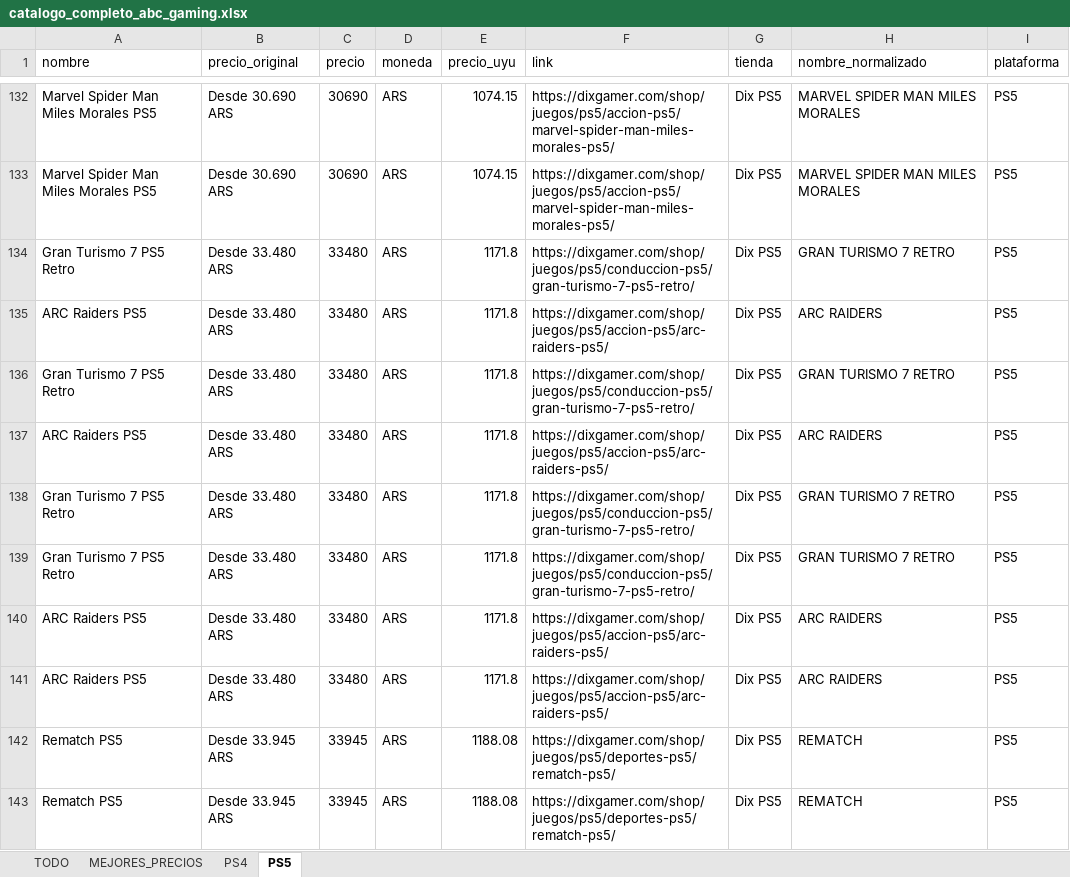
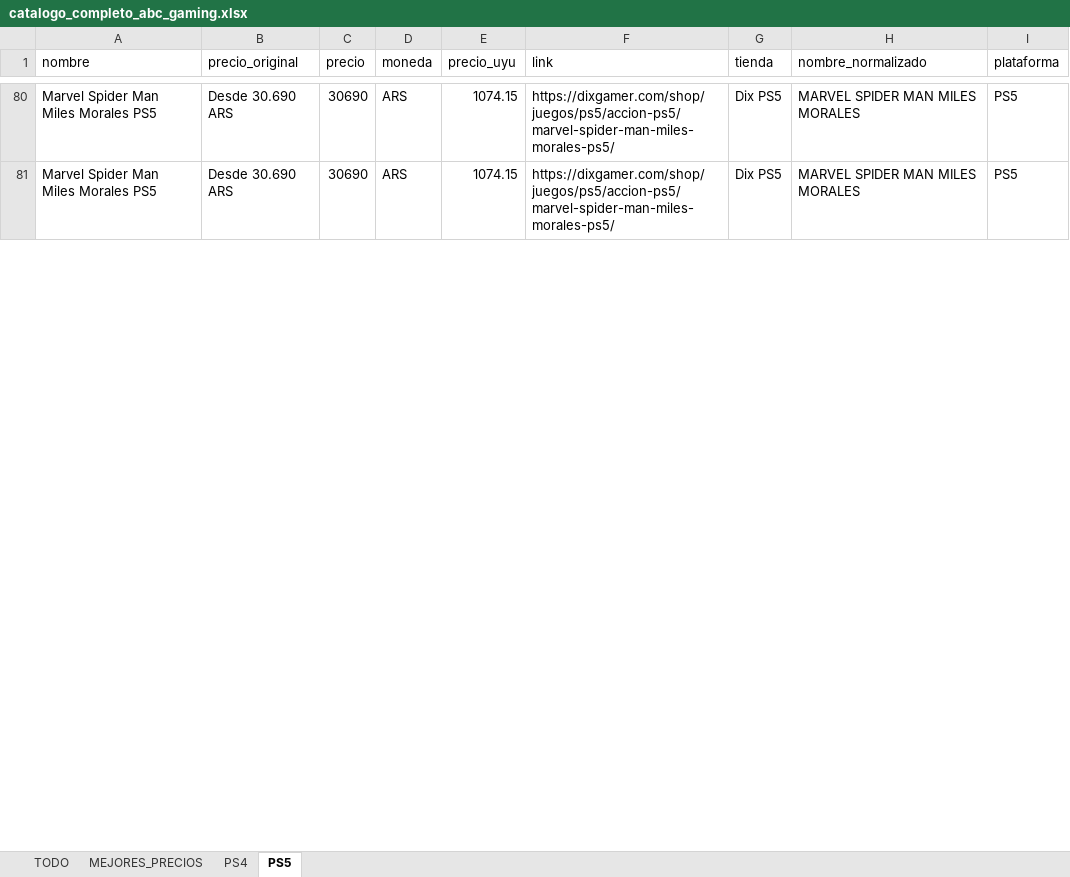
Before and after one commit to estebanlacerda1-jpg/scraper.py, an Excel workbook: catalogo_completo_abc_gaming.xlsx, sheet PS5, drawn as a sheet; only a part is shown, gaps mark what is left out; values as stored, in another font and other column widths than the file's, no borders; removed rows and columns are numbered as before the commit, all else as after; the diff covers the shown part only; the diff names each change by its address in the sheet, - before the commit and + after, or states it on an @@ line.

```diff
--- a/catalogo_completo_abc_gaming.xlsx (sheet PS5)
+++ b/catalogo_completo_abc_gaming.xlsx (sheet PS5)
-row 134: Gran Turismo 7 PS5 Retro | Desde 33.480 ARS | 33480 | ARS | 1171.8 | https://dixgamer.com/shop/juegos/ps5/conduccion-ps5/gran-turismo-7-ps5-retro/ | Dix PS5 | GRAN TURISMO 7 RETRO | PS5
-row 135: ARC Raiders PS5 | Desde 33.480 ARS | 33480 | ARS | 1171.8 | https://dixgamer.com/shop/juegos/ps5/accion-ps5/arc-raiders-ps5/ | Dix PS5 | ARC RAIDERS | PS5
-row 136: Gran Turismo 7 PS5 Retro | Desde 33.480 ARS | 33480 | ARS | 1171.8 | https://dixgamer.com/shop/juegos/ps5/conduccion-ps5/gran-turismo-7-ps5-retro/ | Dix PS5 | GRAN TURISMO 7 RETRO | PS5
-row 137: ARC Raiders PS5 | Desde 33.480 ARS | 33480 | ARS | 1171.8 | https://dixgamer.com/shop/juegos/ps5/accion-ps5/arc-raiders-ps5/ | Dix PS5 | ARC RAIDERS | PS5
-row 138: Gran Turismo 7 PS5 Retro | Desde 33.480 ARS | 33480 | ARS | 1171.8 | https://dixgamer.com/shop/juegos/ps5/conduccion-ps5/gran-turismo-7-ps5-retro/ | Dix PS5 | GRAN TURISMO 7 RETRO | PS5
-row 139: Gran Turismo 7 PS5 Retro | Desde 33.480 ARS | 33480 | ARS | 1171.8 | https://dixgamer.com/shop/juegos/ps5/conduccion-ps5/gran-turismo-7-ps5-retro/ | Dix PS5 | GRAN TURISMO 7 RETRO | PS5
-row 140: ARC Raiders PS5 | Desde 33.480 ARS | 33480 | ARS | 1171.8 | https://dixgamer.com/shop/juegos/ps5/accion-ps5/arc-raiders-ps5/ | Dix PS5 | ARC RAIDERS | PS5
-row 141: ARC Raiders PS5 | Desde 33.480 ARS | 33480 | ARS | 1171.8 | https://dixgamer.com/shop/juegos/ps5/accion-ps5/arc-raiders-ps5/ | Dix PS5 | ARC RAIDERS | PS5
-row 142: Rematch PS5 | Desde 33.945 ARS | 33945 | ARS | 1188.08 | https://dixgamer.com/shop/juegos/ps5/deportes-ps5/rematch-ps5/ | Dix PS5 | REMATCH | PS5
-row 143: Rematch PS5 | Desde 33.945 ARS | 33945 | ARS | 1188.08 | https://dixgamer.com/shop/juegos/ps5/deportes-ps5/rematch-ps5/ | Dix PS5 | REMATCH | PS5
```
Also changed, not shown: 52 added rows, 154 removed rows, 4 moved rows and 48 edited cells elsewhere in this sheet, sheet TODO, sheet PS4, sheet MEJORES_PRECIOS.
